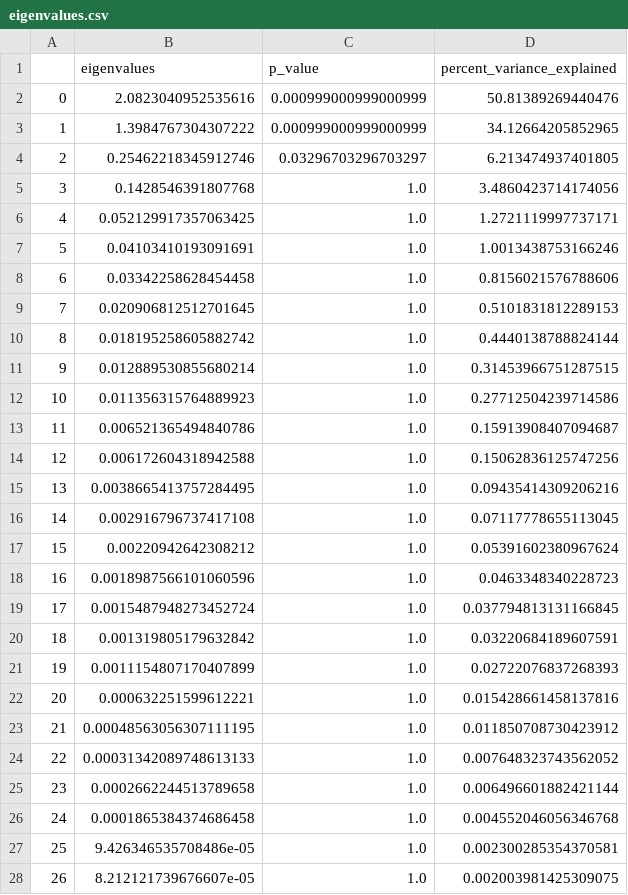
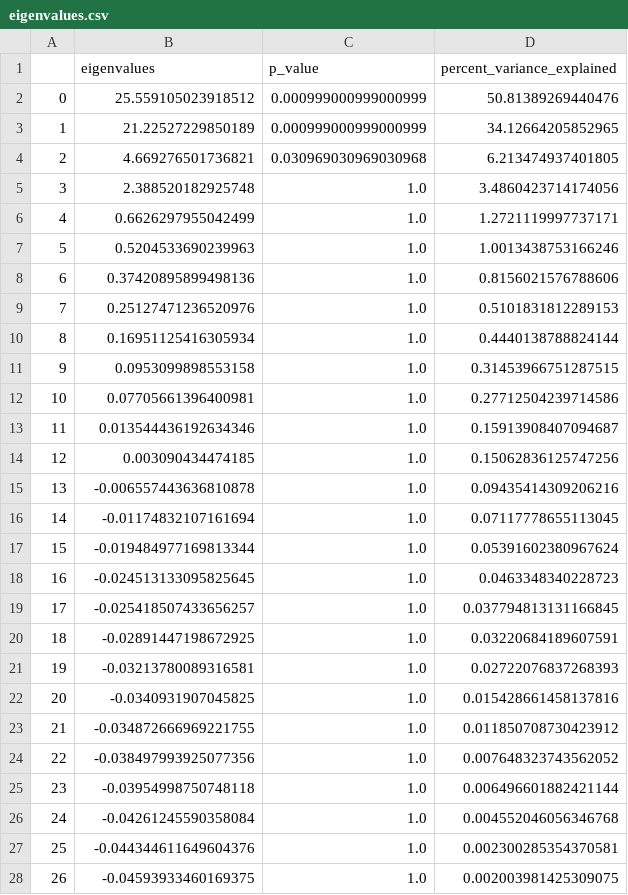
Before and after one commit to boredStats/cingulate-cortex-parcellation, a CSV file: factor_analysis/fpp/eigenvalues.csv, drawn as a sheet; only a part is shown; the diff covers the shown part only.

Commit message:
Update eigenvalues.csv

```diff
--- a/factor_analysis/fpp/eigenvalues.csv
+++ b/factor_analysis/fpp/eigenvalues.csv
@@ -1,28 +1,28 @@
 ,eigenvalues,p_value,percent_variance_explained
-0,2.0823040952535616,0.000999000999000999,50.81389269440476
-1,1.3984767304307222,0.000999000999000999,34.12664205852965
-2,0.25462218345912746,0.03296703296703297,6.213474937401805
-3,0.1428546391807768,1.0,3.4860423714174056
-4,0.052129917357063425,1.0,1.2721119997737171
-5,0.04103410193091691,1.0,1.0013438753166246
-6,0.03342258628454458,1.0,0.8156021576788606
-7,0.020906812512701645,1.0,0.5101831812289153
-8,0.018195258605882742,1.0,0.4440138788824144
-9,0.012889530855680214,1.0,0.31453966751287515
-10,0.011356315764889923,1.0,0.27712504239714586
-11,0.006521365494840786,1.0,0.15913908407094687
-12,0.006172604318942588,1.0,0.15062836125747256
-13,0.0038665413757284495,1.0,0.09435414309206216
-14,0.002916796737417108,1.0,0.07117778655113045
-15,0.00220942642308212,1.0,0.05391602380967624
-16,0.0018987566101060596,1.0,0.0463348340228723
-17,0.0015487948273452724,1.0,0.037794813131166845
-18,0.001319805179632842,1.0,0.03220684189607591
-19,0.0011154807170407899,1.0,0.02722076837268393
-20,0.000632251599612221,1.0,0.015428661458137816
-21,0.00048563056307111195,1.0,0.011850708730423912
-22,0.00031342089748613133,1.0,0.007648323743562052
-23,0.0002662244513789658,1.0,0.006496601882421144
-24,0.0001865384374686458,1.0,0.004552046056346768
-25,9.426346535708486e-05,1.0,0.002300285354370581
-26,8.212121739676607e-05,1.0,0.002003981425309075
+0,25.559105023918512,0.000999000999000999,50.81389269440476
+1,21.22527229850189,0.000999000999000999,34.12664205852965
+2,4.669276501736821,0.030969030969030968,6.213474937401805
+3,2.388520182925748,1.0,3.4860423714174056
+4,0.6626297955042499,1.0,1.2721119997737171
+5,0.5204533690239963,1.0,1.0013438753166246
+6,0.37420895899498136,1.0,0.8156021576788606
+7,0.25127471236520976,1.0,0.5101831812289153
+8,0.16951125416305934,1.0,0.4440138788824144
+9,0.0953099898553158,1.0,0.31453966751287515
+10,0.07705661396400981,1.0,0.27712504239714586
+11,0.013544436192634346,1.0,0.15913908407094687
+12,0.003090434474185,1.0,0.15062836125747256
+13,-0.006557443636810878,1.0,0.09435414309206216
+14,-0.01174832107161694,1.0,0.07117778655113045
+15,-0.019484977169813344,1.0,0.05391602380967624
+16,-0.024513133095825645,1.0,0.0463348340228723
+17,-0.025418507433656257,1.0,0.037794813131166845
+18,-0.02891447198672925,1.0,0.03220684189607591
+19,-0.03213780089316581,1.0,0.02722076837268393
+20,-0.0340931907045825,1.0,0.015428661458137816
+21,-0.034872666969221755,1.0,0.011850708730423912
+22,-0.038497993925077356,1.0,0.007648323743562052
+23,-0.03954998750748118,1.0,0.006496601882421144
+24,-0.04261245590358084,1.0,0.004552046056346768
+25,-0.044344611649604376,1.0,0.002300285354370581
+26,-0.04593933460169375,1.0,0.002003981425309075
```
Also changed, not shown: 32 edited cells elsewhere in this file.
